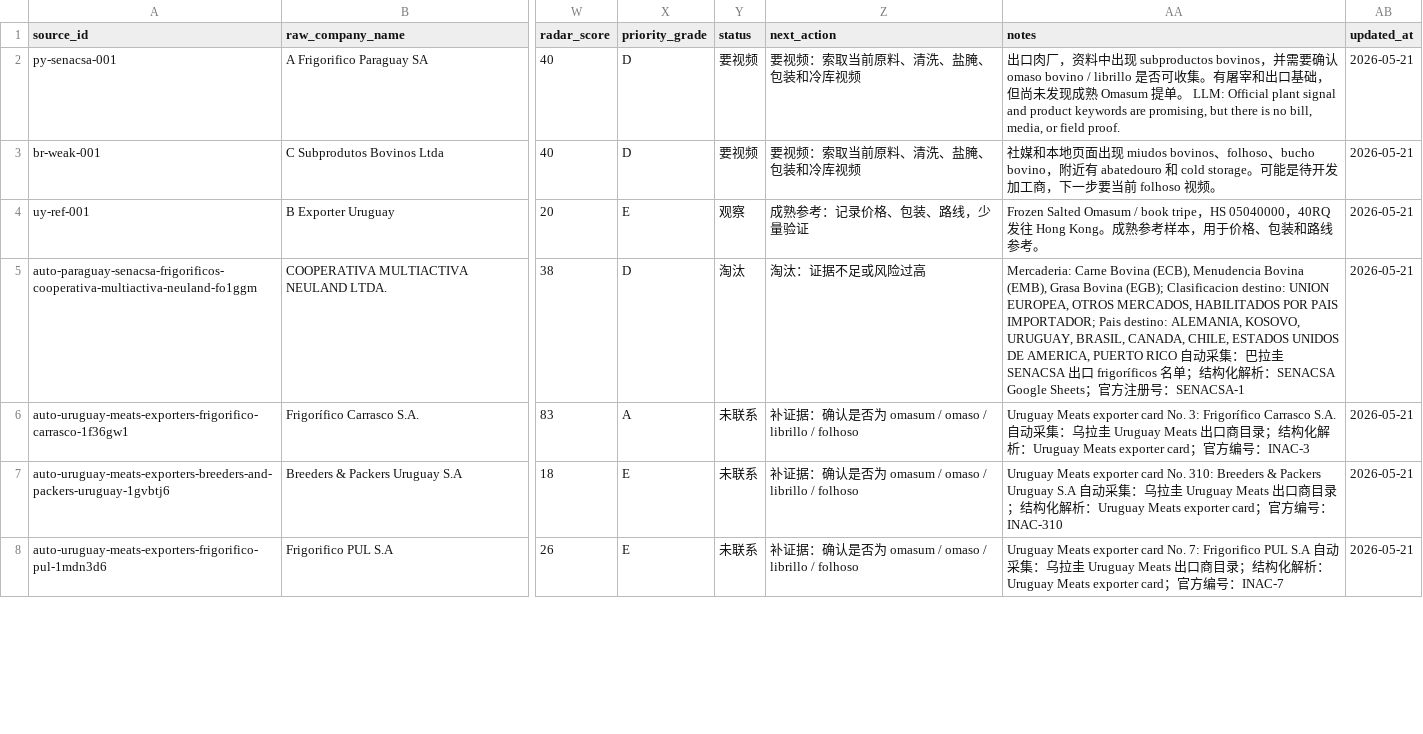
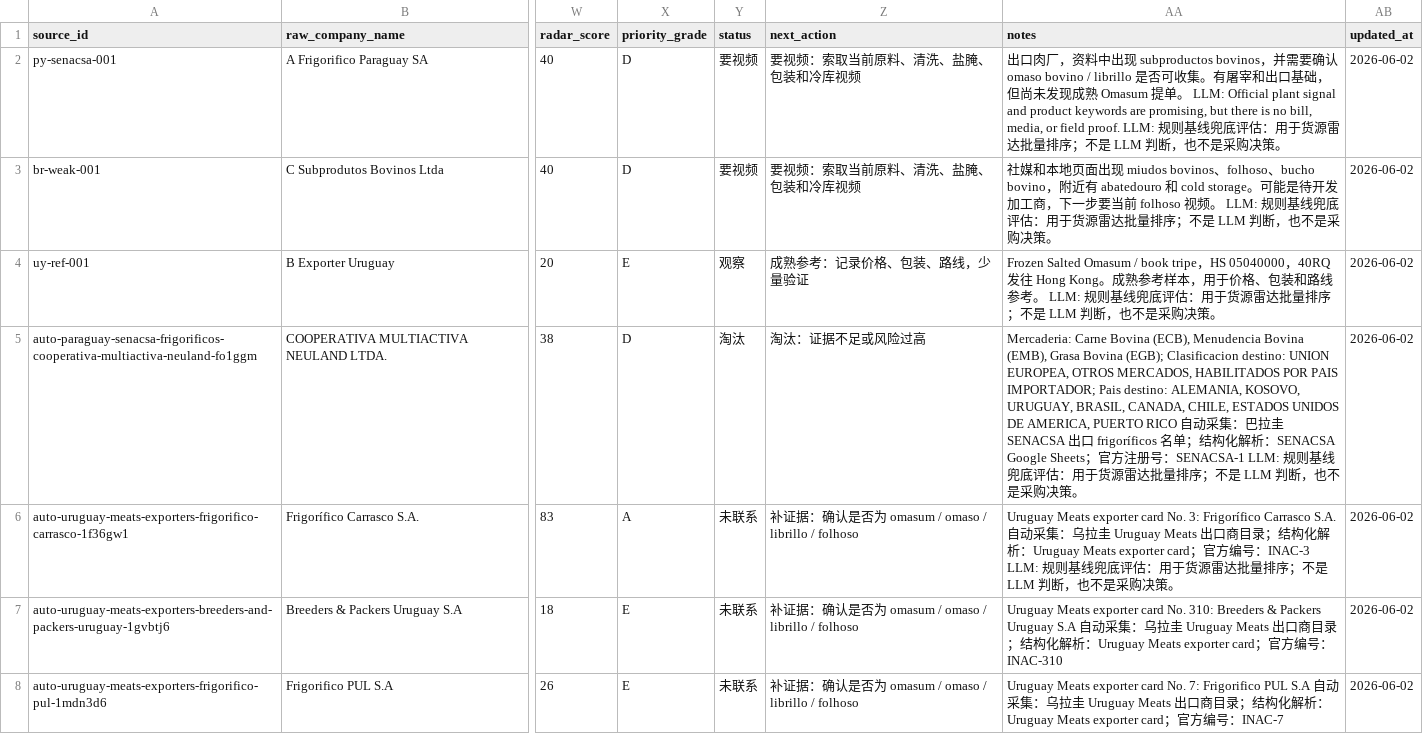
Before and after one commit to yuntaosong33-web/goods_radar, a TSV file: data/companies.tsv, drawn as a sheet; only a part is shown, gaps mark what is left out; the diff covers the shown part only; the diff names each change by its address in the sheet, - before the commit and + after, or states it on an @@ line.

```diff
--- a/data/companies.tsv
+++ b/data/companies.tsv
-AA2 (notes): …field proof.
+AA2 (notes): …field proof. LLM: 规则基线兜底评估：用于货源雷达批量排序；不是 LLM 判断，也不是采购决策。
-AB2:AB8 (updated_at): 2026-05-21
+AB2:AB8 (updated_at): 2026-06-02
-AA3 (notes): …folhoso 视频。
+AA3 (notes): …folhoso 视频。 LLM: 规则基线兜底评估：用于货源雷达批量排序；不是 LLM 判断，也不是采购决策。
-AA4 (notes): …线参考。
+AA4 (notes): …线参考。 LLM: 规则基线兜底评估：用于货源雷达批量排序；不是 LLM 判断，也不是采购决策。
-AA5 (notes): …：SENACSA-1
+AA5 (notes): …：SENACSA-1 LLM: 规则基线兜底评估：用于货源雷达批量排序；不是 LLM 判断，也不是采购决策。
-AA6 (notes): …：INAC-3
+AA6 (notes): …：INAC-3 LLM: 规则基线兜底评估：用于货源雷达批量排序；不是 LLM 判断，也不是采购决策。
```
Also changed, not shown: 27 edited cells elsewhere in this file, data/local-tasks.tsv, data/radar-scores.tsv, 32 other files.
